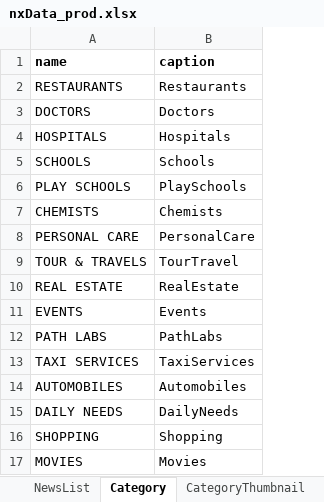
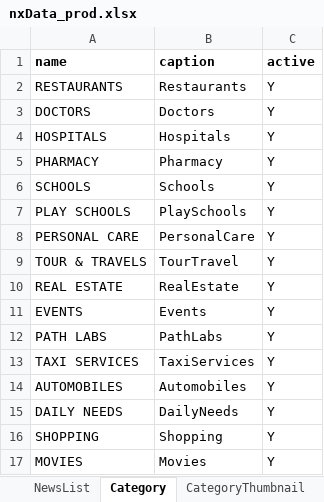
Before and after one commit to munishbharmoria/nx, an Excel workbook: src/main/resources/nxData_prod.xlsx, sheet Category, drawn as a sheet; values as stored, in another font and other column widths than the file's, no borders; removed rows and columns are numbered as before the commit, all else as after; the diff names each change by its address in the sheet, - before the commit and + after, or states it on an @@ line.

```diff
--- a/src/main/resources/nxData_prod.xlsx (sheet Category)
+++ b/src/main/resources/nxData_prod.xlsx (sheet Category)
+column C (active), rows 2-4: all Y; rows 6-17: all Y
+row 5: PHARMACY | Pharmacy | Y
-row 7: CHEMISTS | Chemists
```
Also changed, not shown: sheet RestaurantsListing, sheet AutomobilesListing, sheet ShoppingListing, sheet PlaySchoolsListing, sheet SchoolsListing, sheet HospitalsListing, 2 more sheets, other sheet tabs, src/main/resources/nxData_local.xlsx, 15 other files.
